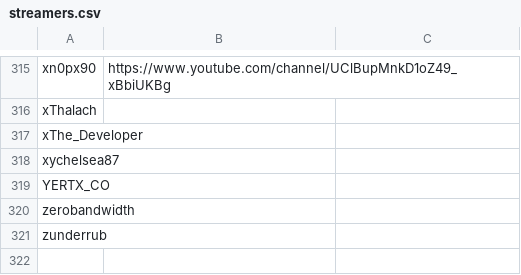
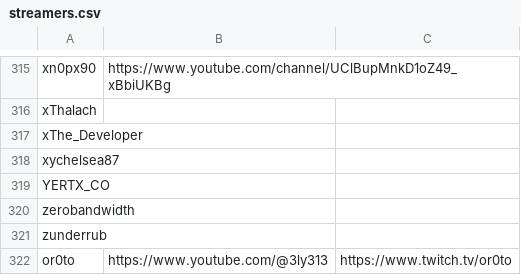
Before and after one commit to infosecstreams/infosecstreams.github.io, a CSV file: streamers.csv, drawn as a sheet; only a part is shown, gaps mark what is left out.

Commit message:
Update streamers.csv

```diff
--- a/streamers.csv
+++ b/streamers.csv
@@ -321 +321,2 @@ zerobandwidth,
 zunderrub,
+or0to,https://www.youtube.com/@3ly313,https://www.twitch.tv/or0to
```
